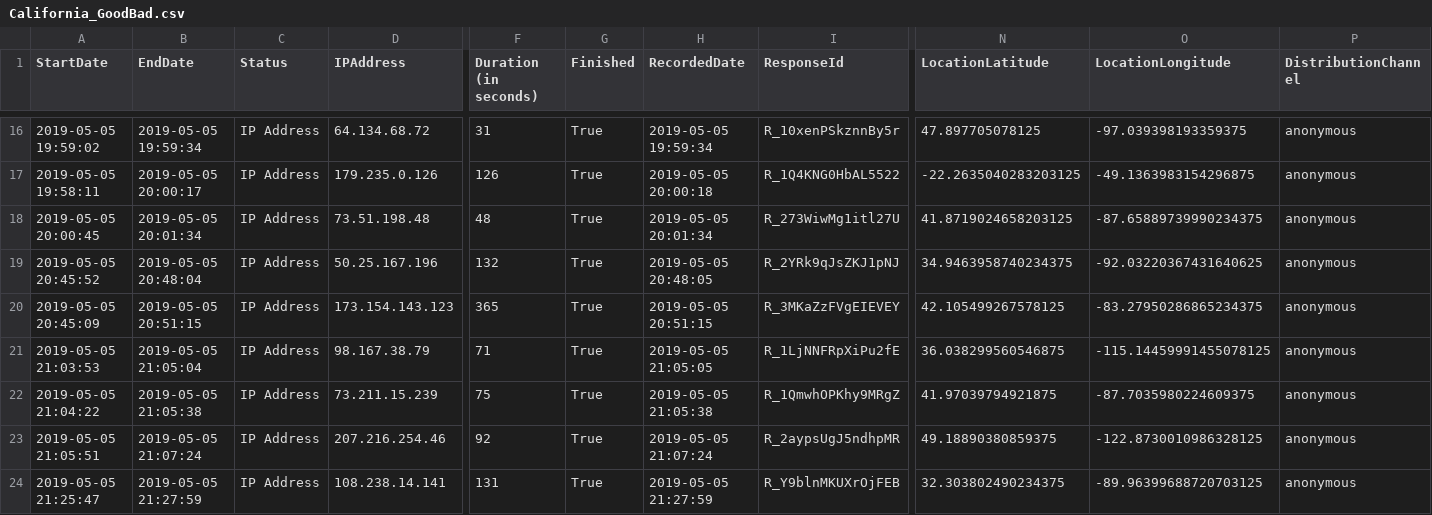
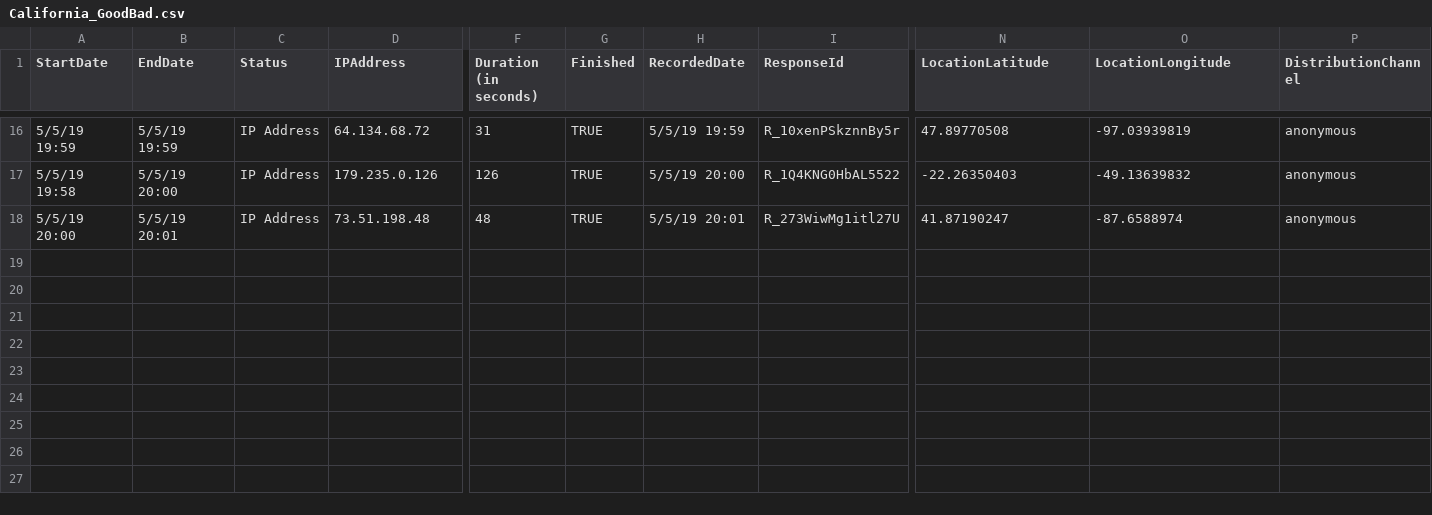
Before and after one commit to tiffanytsang/pickture-perfect, a CSV file: data/Subset_Data/Qualtrics_Output/California_GoodBad.csv, drawn as a sheet; only a part is shown, gaps mark what is left out; rows hold the shown columns only; the diff covers the shown part only; the diff names each change by its address in the sheet, - before the commit and + after, or states it on an @@ line.

```diff
--- a/data/Subset_Data/Qualtrics_Output/California_GoodBad.csv
+++ b/data/Subset_Data/Qualtrics_Output/California_GoodBad.csv
-A16 (StartDate): 2019-05-05 19:59:02
+A16 (StartDate): 5/5/19 19:59
-B16 (EndDate): 2019-05-05 19:59:34
+B16 (EndDate): 5/5/19 19:59
-G16:G18 (Finished): True
+G16:G18 (Finished): TRUE
-H16 (RecordedDate): 2019-05-05 19:59:34
+H16 (RecordedDate): 5/5/19 19:59
-N16 (LocationLatitude): 47.897705078125
+N16 (LocationLatitude): 47.89770508
-O16 (LocationLongitude): -97.039398193359375
+O16 (LocationLongitude): -97.03939819
-A17 (StartDate): 2019-05-05 19:58:11
+A17 (StartDate): 5/5/19 19:58
-B17 (EndDate): 2019-05-05 20:00:17
+B17 (EndDate): 5/5/19 20:00
-H17 (RecordedDate): 2019-05-05 20:00:18
+H17 (RecordedDate): 5/5/19 20:00
-N17 (LocationLatitude): -22.2635040283203125
+N17 (LocationLatitude): -22.26350403
-O17 (LocationLongitude): -49.1363983154296875
+O17 (LocationLongitude): -49.13639832
-A18 (StartDate): 2019-05-05 20:00:45
+A18 (StartDate): 5/5/19 20:00
-B18 (EndDate): 2019-05-05 20:01:34
+B18 (EndDate): 5/5/19 20:01
-H18 (RecordedDate): 2019-05-05 20:01:34
+H18 (RecordedDate): 5/5/19 20:01
-N18 (LocationLatitude): 41.8719024658203125
+N18 (LocationLatitude): 41.87190247
-O18 (LocationLongitude): -87.65889739990234375
+O18 (LocationLongitude): -87.6588974
-row 19: 2019-05-05 20:45:52 | 2019-05-05 20:48:04 | IP Address | 50.25.167.196 | 132 | True | 2019-05-05 20:48:05 | R_2YRk9qJsZKJ1pNJ | 34.9463958740234375 | -92.03220367431640625 | anonymous
-row 20: 2019-05-05 20:45:09 | 2019-05-05 20:51:15 | IP Address | 173.154.143.123 | 365 | True | 2019-05-05 20:51:15 | R_3MKaZzFVgEIEVEY | 42.105499267578125 | -83.27950286865234375 | anonymous
-row 21: 2019-05-05 21:03:53 | 2019-05-05 21:05:04 | IP Address | 98.167.38.79 | 71 | True | 2019-05-05 21:05:05 | R_1LjNNFRpXiPu2fE | 36.038299560546875 | -115.14459991455078125 | anonymous
-row 22: 2019-05-05 21:04:22 | 2019-05-05 21:05:38 | IP Address | 73.211.15.239 | 75 | True | 2019-05-05 21:05:38 | R_1QmwhOPKhy9MRgZ | 41.97039794921875 | -87.7035980224609375 | anonymous
-row 23: 2019-05-05 21:05:51 | 2019-05-05 21:07:24 | IP Address | 207.216.254.46 | 92 | True | 2019-05-05 21:07:24 | R_2aypsUgJ5ndhpMR | 49.18890380859375 | -122.8730010986328125 | anonymous
-row 24: 2019-05-05 21:25:47 | 2019-05-05 21:27:59 | IP Address | 108.238.14.141 | 131 | True | 2019-05-05 21:27:59 | R_Y9blnMKUXrOjFEB | 32.303802490234375 | -89.96399688720703125 | anonymous
```
Also changed, not shown: 72 edited cells elsewhere in this file, data/Subset_Data/Qualtrics_Output/California_Checkbox.csv, data/Subset_Data/Qualtrics_Output/CostaRica_Checkbox.csv, 19 other files.
